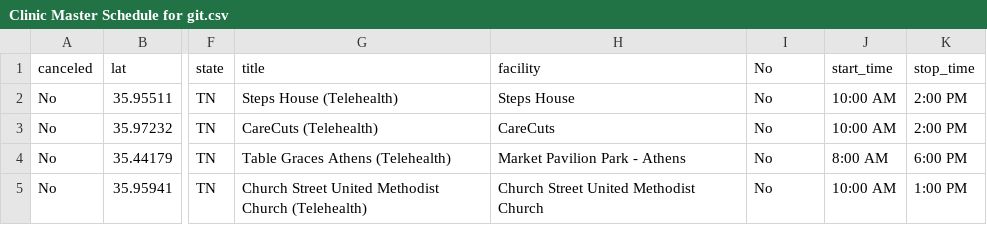
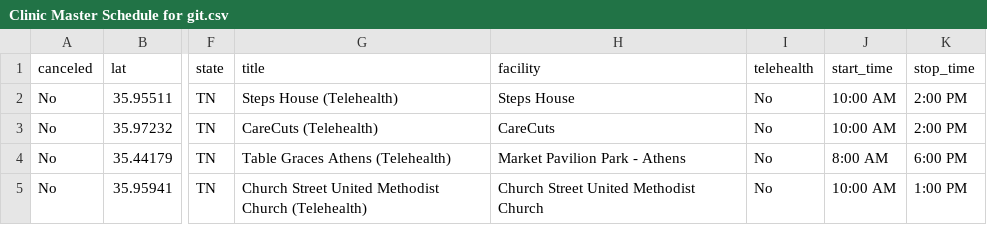
Before and after one commit to ITDeptAdmin/ScheduleMap, a CSV file: Clinic Master Schedule for git.csv, drawn as a sheet; only a part is shown, gaps mark what is left out; the diff names each change by its address in the sheet, - before the commit and + after, or states it on an @@ line.

Commit message:
Add files via upload

```diff
--- a/Clinic Master Schedule for git.csv
+++ b/Clinic Master Schedule for git.csv
-I1: No
+I1: telehealth
```
